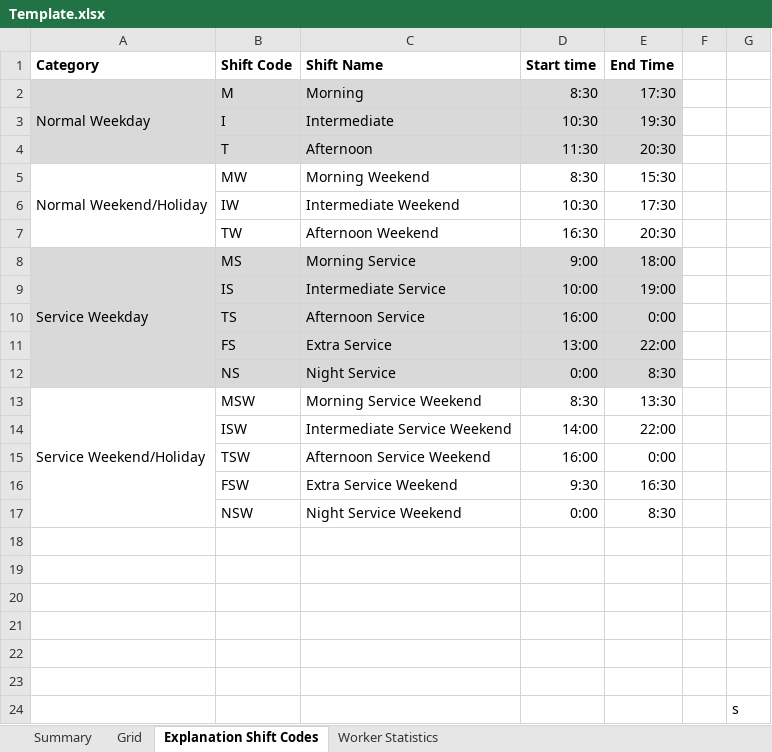
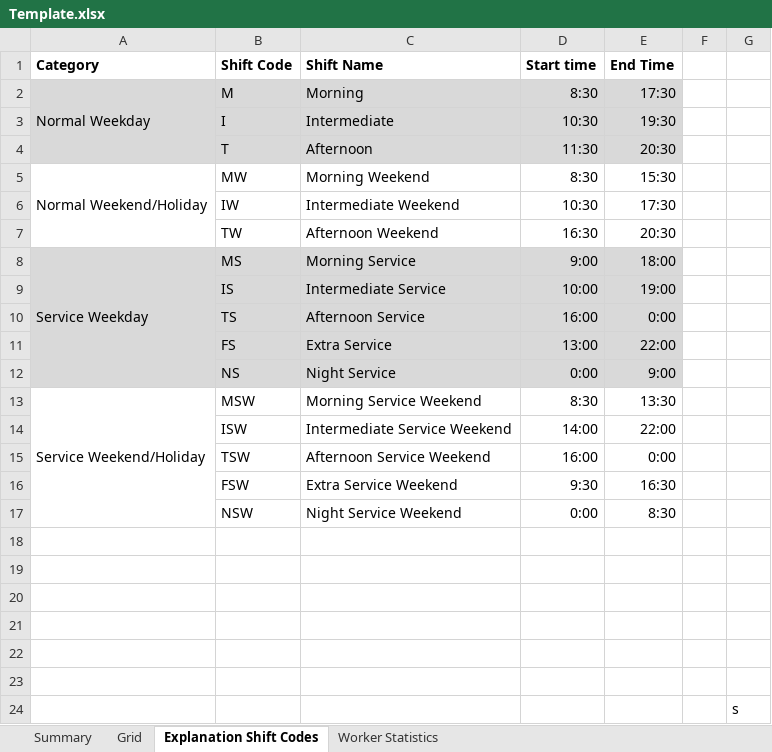
Before and after one commit to guiarcoelho/Pharmacy_Scheduler_Portugal, an Excel workbook: out/Template.xlsx, sheet Explanation Shift Codes, drawn as a sheet; values as stored, in another font and other column widths than the file's, no borders; the diff names each change by its address in the sheet, - before the commit and + after, or states it on an @@ line.

Commit message:
feat: Update penalty values in constraints and adjust shift timings for improved scheduling logic

```diff
--- a/out/Template.xlsx (sheet Explanation Shift Codes)
+++ b/out/Template.xlsx (sheet Explanation Shift Codes)
-E12 (End Time): 8:30
+E12 (End Time): 9:00
```
Also changed, not shown: 4 other files.
